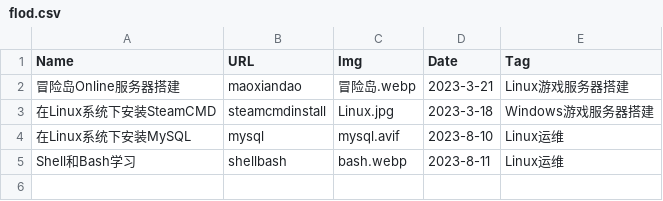
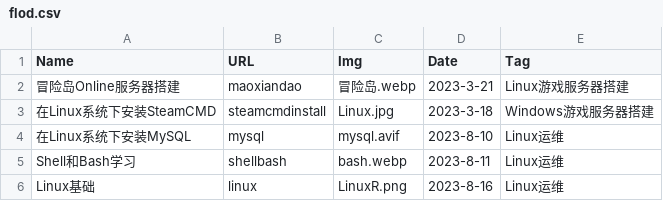
Before and after one commit to ZZh2333/myBlog, a CSV file: web/static/blog/csv/flod.csv, drawn as a sheet.

```diff
--- a/web/static/blog/csv/flod.csv
+++ b/web/static/blog/csv/flod.csv
@@ -5 +5,2 @@ Name,URL,Img,Date,Tag
 Shell和Bash学习,shellbash,bash.webp,2023-8-11,Linux运维
+Linux基础,linux,LinuxR.png,2023-8-16,Linux运维
```
Also changed, not shown: 6 other files.
